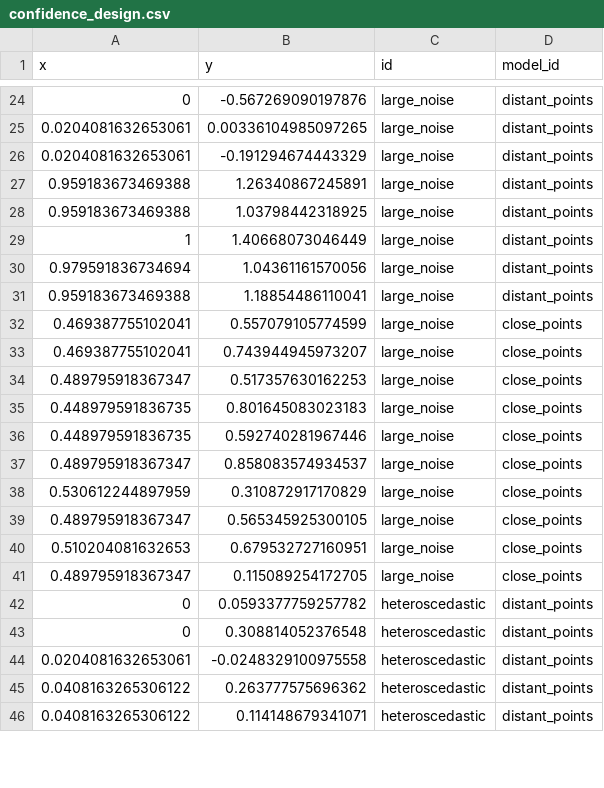
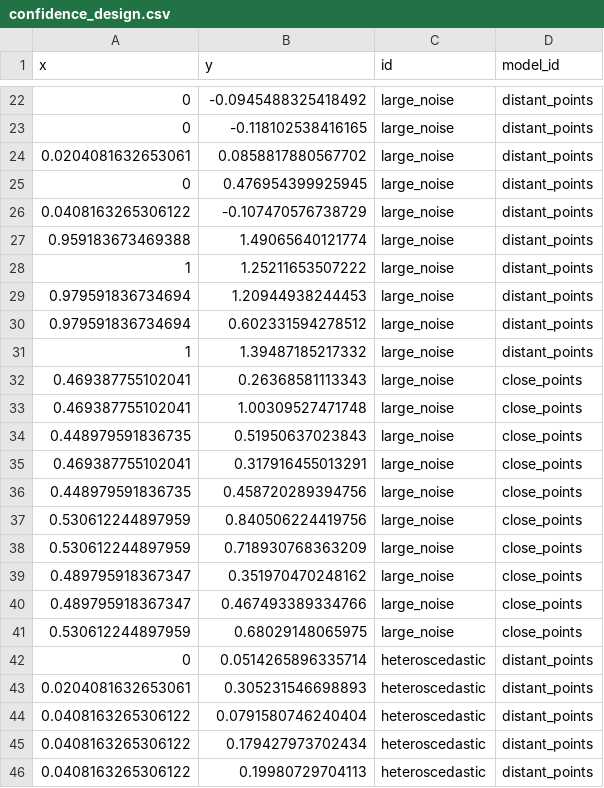
Before and after one commit to phrb/thesis, a CSV file: data/linear_effects/confidence_design.csv, drawn as a sheet; only a part is shown, gaps mark what is left out; the diff covers the shown part only.

```diff
--- a/data/linear_effects/confidence_design.csv
+++ b/data/linear_effects/confidence_design.csv
@@ -24,23 +22,25 @@
-0,-0.567269090197876,"large_noise","distant_points"
-0.0204081632653061,0.00336104985097265,"large_noise","distant_points"
-0.0204081632653061,-0.191294674443329,"large_noise","distant_points"
-0.959183673469388,1.26340867245891,"large_noise","distant_points"
-0.959183673469388,1.03798442318925,"large_noise","distant_points"
-1,1.40668073046449,"large_noise","distant_points"
-0.979591836734694,1.04361161570056,"large_noise","distant_points"
-0.959183673469388,1.18854486110041,"large_noise","distant_points"
-0.469387755102041,0.557079105774599,"large_noise","close_points"
-0.469387755102041,0.743944945973207,"large_noise","close_points"
-0.489795918367347,0.517357630162253,"large_noise","close_points"
-0.448979591836735,0.801645083023183,"large_noise","close_points"
-0.448979591836735,0.592740281967446,"large_noise","close_points"
-0.489795918367347,0.858083574934537,"large_noise","close_points"
-0.530612244897959,0.310872917170829,"large_noise","close_points"
-0.489795918367347,0.565345925300105,"large_noise","close_points"
-0.510204081632653,0.679532727160951,"large_noise","close_points"
-0.489795918367347,0.115089254172705,"large_noise","close_points"
-0,0.0593377759257782,"heteroscedastic","distant_points"
-0,0.308814052376548,"heteroscedastic","distant_points"
-0.0204081632653061,-0.0248329100975558,"heteroscedastic","distant_points"
-0.0408163265306122,0.263777575696362,"heteroscedastic","distant_points"
-0.0408163265306122,0.114148679341071,"heteroscedastic","distant_points"
+0,-0.0945488325418492,"large_noise","distant_points"
+0,-0.118102538416165,"large_noise","distant_points"
+0.0204081632653061,0.0858817880567702,"large_noise","distant_points"
+0,0.476954399925945,"large_noise","distant_points"
+0.0408163265306122,-0.107470576738729,"large_noise","distant_points"
+0.959183673469388,1.49065640121774,"large_noise","distant_points"
+1,1.25211653507222,"large_noise","distant_points"
+0.979591836734694,1.20944938244453,"large_noise","distant_points"
+0.979591836734694,0.602331594278512,"large_noise","distant_points"
+1,1.39487185217332,"large_noise","distant_points"
+0.469387755102041,0.26368581113343,"large_noise","close_points"
+0.469387755102041,1.00309527471748,"large_noise","close_points"
+0.448979591836735,0.51950637023843,"large_noise","close_points"
+0.469387755102041,0.317916455013291,"large_noise","close_points"
+0.448979591836735,0.458720289394756,"large_noise","close_points"
+0.530612244897959,0.840506224419756,"large_noise","close_points"
+0.530612244897959,0.718930768363209,"large_noise","close_points"
+0.489795918367347,0.351970470248162,"large_noise","close_points"
+0.489795918367347,0.467493389334766,"large_noise","close_points"
+0.530612244897959,0.68029148065975,"large_noise","close_points"
+0,0.0514265896335714,"heteroscedastic","distant_points"
+0.0204081632653061,0.305231546698893,"heteroscedastic","distant_points"
+0.0408163265306122,0.0791580746240404,"heteroscedastic","distant_points"
+0.0408163265306122,0.179427973702434,"heteroscedastic","distant_points"
+0.0408163265306122,0.19980729704113,"heteroscedastic","distant_points"
```
Also changed, not shown: 6 added rows, 8 removed rows and 42 edited cells elsewhere in this file, data/linear_effects/confidence_predictions.csv, data/linear_effects/confidence_sample.csv.
